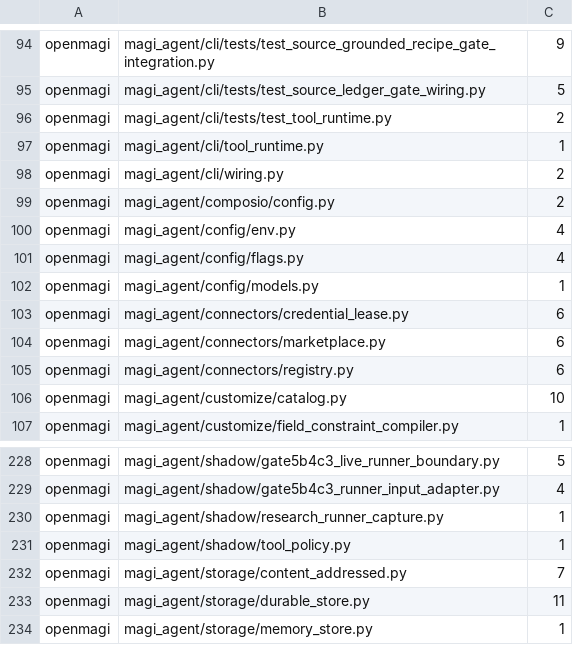
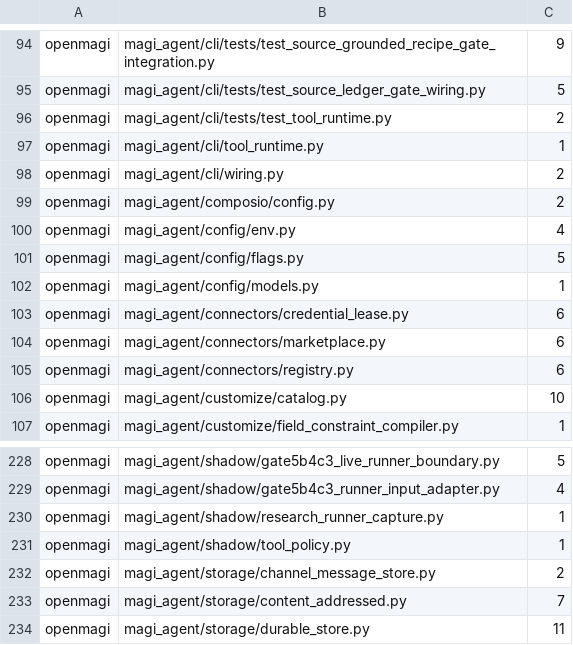
Before and after one commit to openmagi/magi-agent, a TSV file: scripts/naming_baseline.tsv, drawn as a sheet; only a part is shown, gaps mark what is left out; the shorter side is filled out with more unchanged rows.

```diff
--- a/scripts/naming_baseline.tsv
+++ b/scripts/naming_baseline.tsv
@@ -100,3 +100,3 @@ openmagi	magi_agent/composio/config.py	2
 openmagi	magi_agent/config/env.py	4
-openmagi	magi_agent/config/flags.py	4
+openmagi	magi_agent/config/flags.py	5
 openmagi	magi_agent/config/models.py	1
@@ -231,2 +231,3 @@ openmagi	magi_agent/shadow/research_runner_capture.py	1
 openmagi	magi_agent/shadow/tool_policy.py	1
+openmagi	magi_agent/storage/channel_message_store.py	2
 openmagi	magi_agent/storage/content_addressed.py	7
```
Also changed, not shown: 6 other files.
